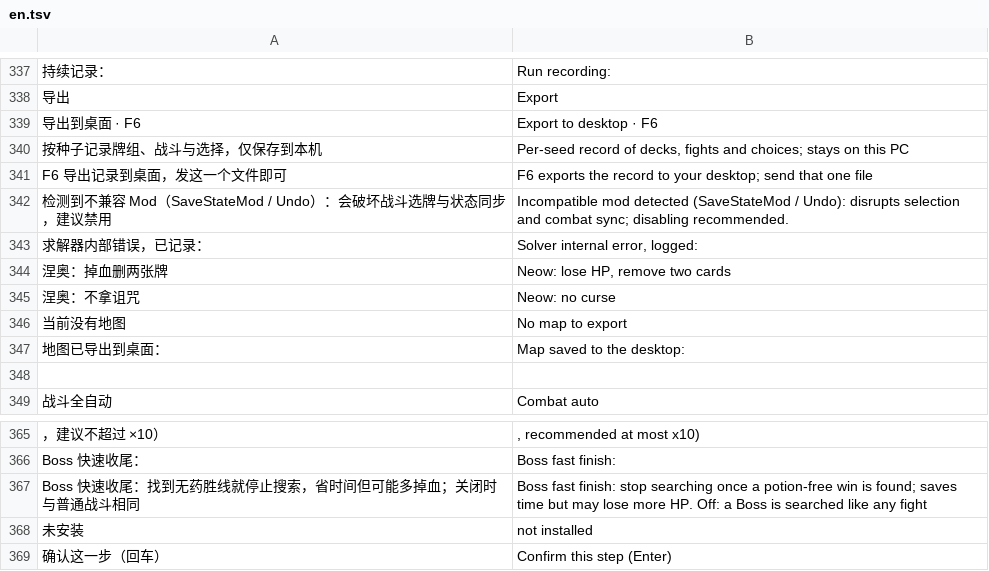
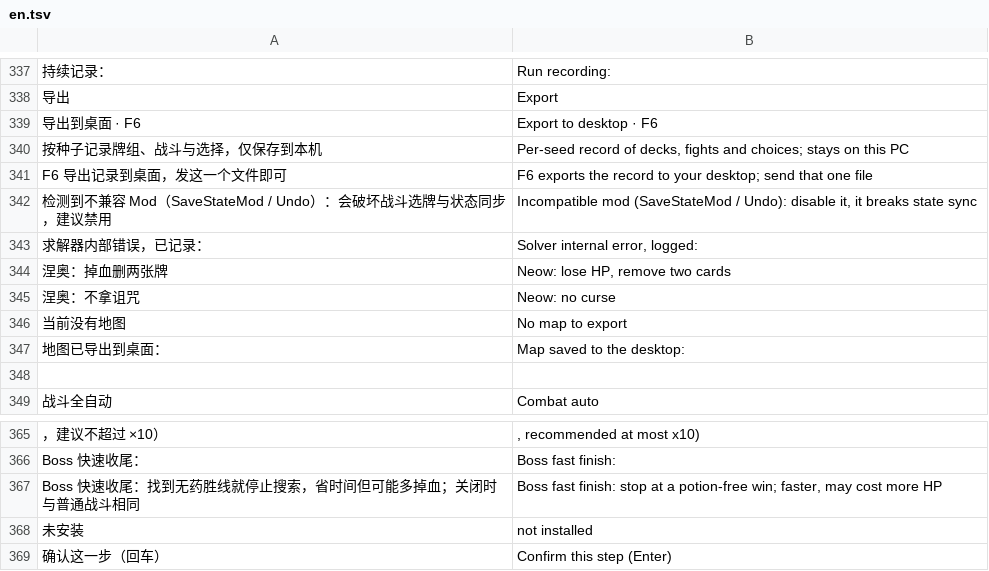
Before and after one commit to Yongzhaooo/sts1-combat-solver, a TSV file: overlay/resources/localization/en.tsv, drawn as a sheet; only a part is shown, gaps mark what is left out; the diff covers the shown part only; the diff names each change by its address in the sheet, - before the commit and + after, or states it on an @@ line.

Commit message:
fix: shorten the English labels that overflow the combat panel

```diff
--- a/overlay/resources/localization/en.tsv
+++ b/overlay/resources/localization/en.tsv
-B342: Incompatible mod detected (SaveStateMod / Undo): disrupts selection and combat sync; disabling recommended.
+B342: Incompatible mod (SaveStateMod / Undo): disable it, it breaks state sync
-B367: …finish: stop searching once a potion-free win is found; saves time but may lose more HP. Off: a Boss is searched like any fight
+B367: …finish: stop at a potion-free win; faster, may cost more HP
```
Also changed, not shown: 6 edited cells elsewhere in this file.
